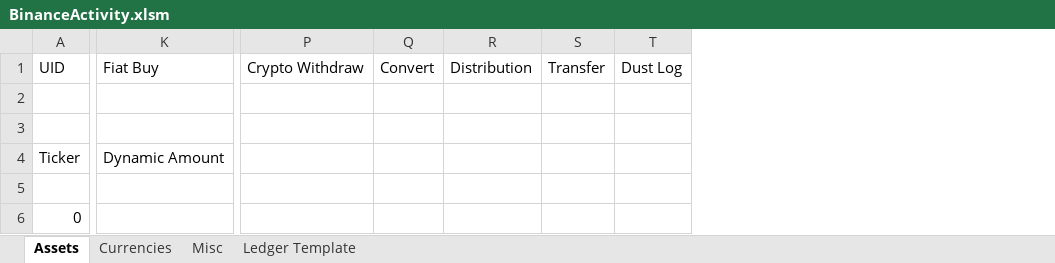
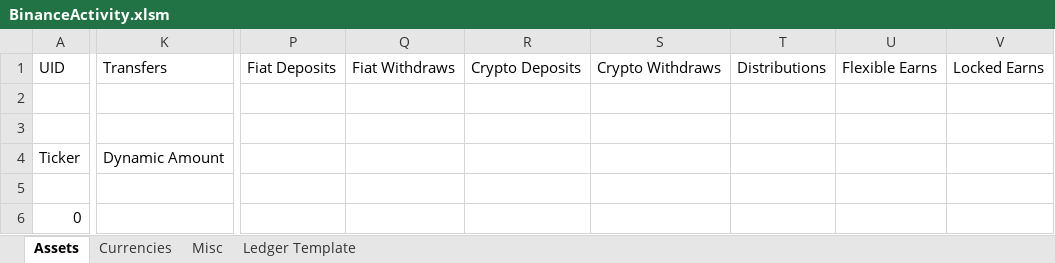
Before and after one commit to ElemagEx/Binance-Workbook, an Excel workbook: BinanceActivity.xlsm, sheet Assets, drawn as a sheet; only a part is shown, gaps mark what is left out; values as stored, in another font and other column widths than the file's, no borders; table styles not drawn; removed rows and columns are numbered as before the commit, all else as after; the diff covers the shown part only; the diff names each change by its address in the sheet, - before the commit and + after, or states it on an @@ line.

Commit message:
Wallet Transfers Ready

```diff
--- a/BinanceActivity.xlsm (sheet Assets)
+++ b/BinanceActivity.xlsm (sheet Assets)
-column P, row 1: Crypto Withdraw
-column Q, row 1: Convert
-column R, row 1: Distribution
-column S, row 1: Transfer
-column T, row 1: Dust Log
+column P, row 1: Fiat Deposits
+column Q, row 1: Fiat Withdraws
+column R, row 1: Crypto Deposits
+column S, row 1: Crypto Withdraws
+column T, row 1: Distributions
+column U, row 1: Flexible Earns
+column V, row 1: Locked Earns
-K1: Fiat Buy
+K1: Transfers
```
Also changed, not shown: 4 edited cells elsewhere in this sheet, 6 other files.
